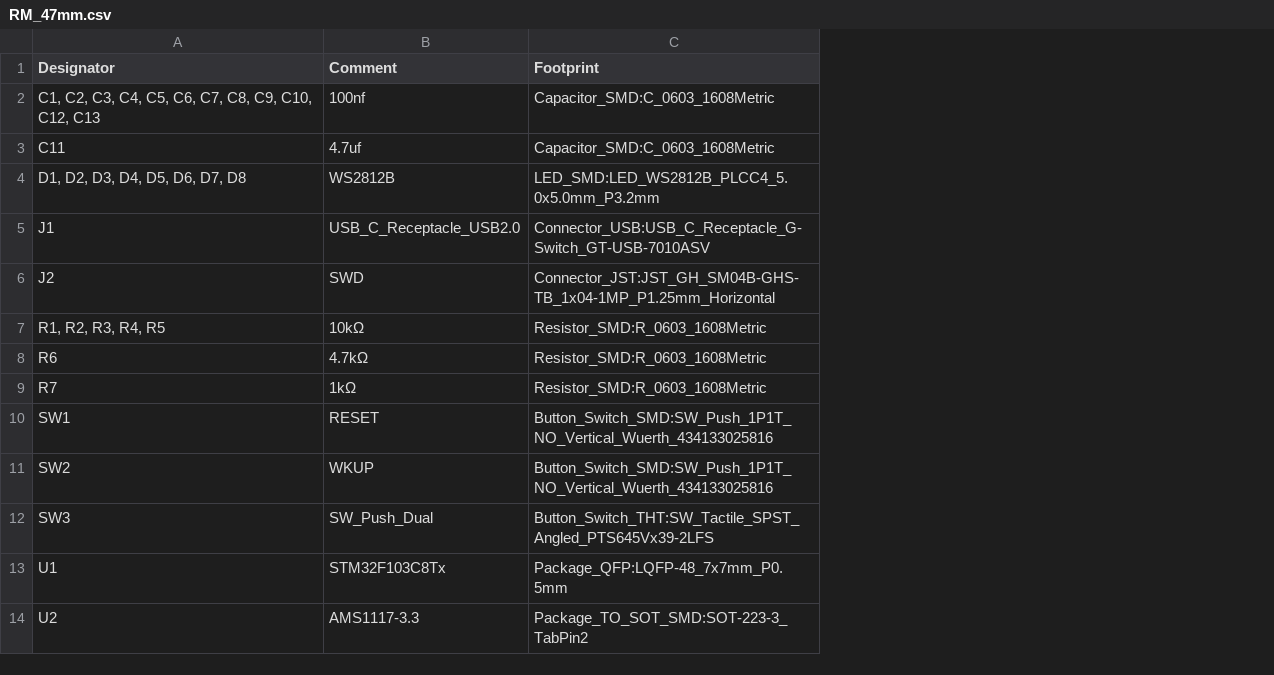
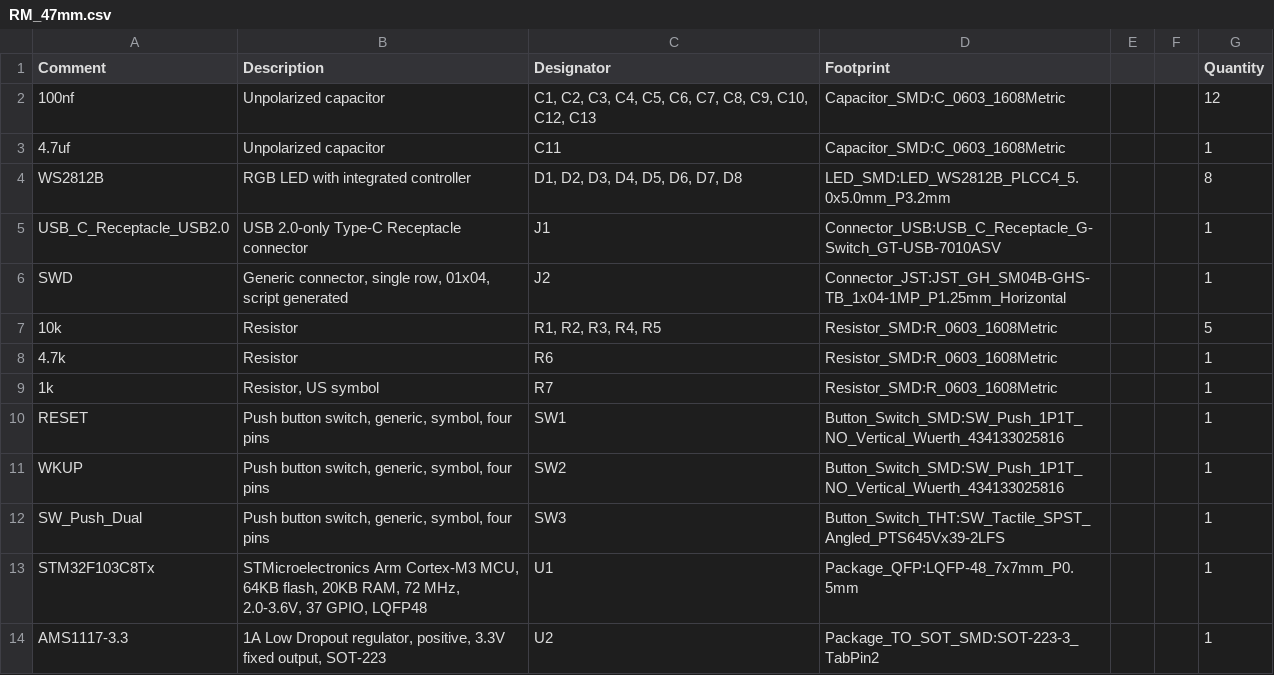
Before and after one commit to MrDynimate/RM_LED, a CSV file: RM_47mm.csv, drawn as a sheet; removed rows and columns are numbered as before the commit, all else as after; the diff names each change by its address in the sheet, - before the commit and + after, or states it on an @@ line.

```diff
--- a/RM_47mm.csv
+++ b/RM_47mm.csv
+column A (Comment), rows 2-14: 100nf | 4.7uf | WS2812B | USB_C_Receptacle_USB2.0 | SWD | 10k | 4.7k | 1k | RESET | WKUP | SW_Push_Dual | STM32F103C8Tx | AMS1117-3.3
+column B (Description), rows 2-14: Unpolarized capacitor | Unpolarized capacitor | RGB LED with integrated controller | USB 2.0-only Type-C Receptacle connector | Generic connector, single row, 01x04, script generated | Resistor | Resistor | Resistor, US symbol | Push button switch, generic, symbol, four pins | Push button switch, generic, symbol, four pins | Push button switch, generic, symbol, four pins | STMicroelectronics Arm Cortex-M3 MCU, 64KB flash, 20KB RAM, 72 MHz, 2.0-3.6V, 37 GPIO, LQFP48 | 1A Low Dropout regulator, positive, 3.3V fixed output, SOT-223
-column B (Comment), rows 2-14: 100nf | 4.7uf | WS2812B | USB_C_Receptacle_USB2.0 | SWD | 10kΩ | 4.7kΩ | 1kΩ | RESET | WKUP | SW_Push_Dual | STM32F103C8Tx | AMS1117-3.3
+column E, empty
+column F, empty
+column G (Quantity), rows 2-14: 12 | 1 | 8 | 1 | 1 | 5 | 1 | 1 | 1 | 1 | 1 | 1 | 1
```
Also changed, not shown: 48 other files.
